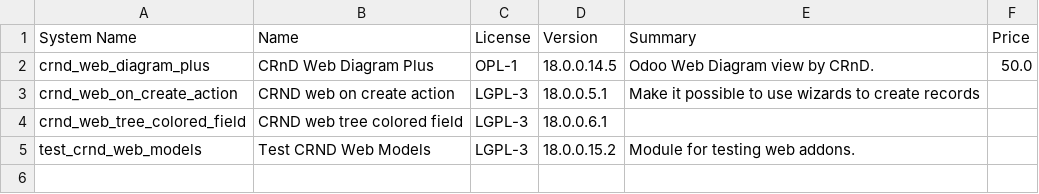
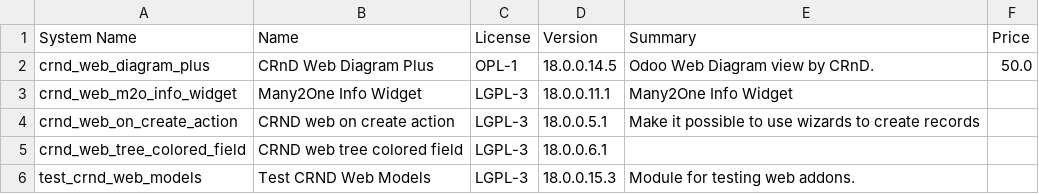
Before and after one commit to crnd-inc/crnd-web, a CSV file: ADDONS.csv, drawn as a sheet.

```diff
--- a/ADDONS.csv
+++ b/ADDONS.csv
@@ -2,4 +2,5 @@
 "crnd_web_diagram_plus","CRnD Web Diagram Plus","OPL-1","18.0.0.14.5","Odoo Web Diagram view by CRnD.","50.0",
+"crnd_web_m2o_info_widget","Many2One Info Widget","LGPL-3","18.0.0.11.1","Many2One Info Widget","",
 "crnd_web_on_create_action","CRND web on create action","LGPL-3","18.0.0.5.1","Make it possible to use wizards to create records","",
 "crnd_web_tree_colored_field","CRND web tree colored field","LGPL-3","18.0.0.6.1","","",
-"test_crnd_web_models","Test CRND Web Models","LGPL-3","18.0.0.15.2","Module for testing web addons.","",
+"test_crnd_web_models","Test CRND Web Models","LGPL-3","18.0.0.15.3","Module for testing web addons.","",
```
Also changed, not shown: 13 other files.
